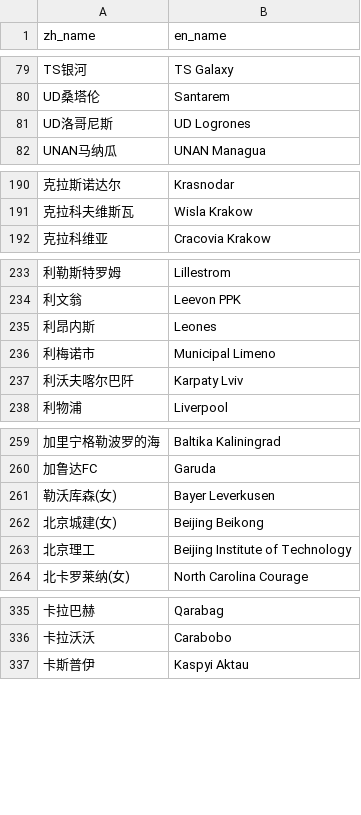
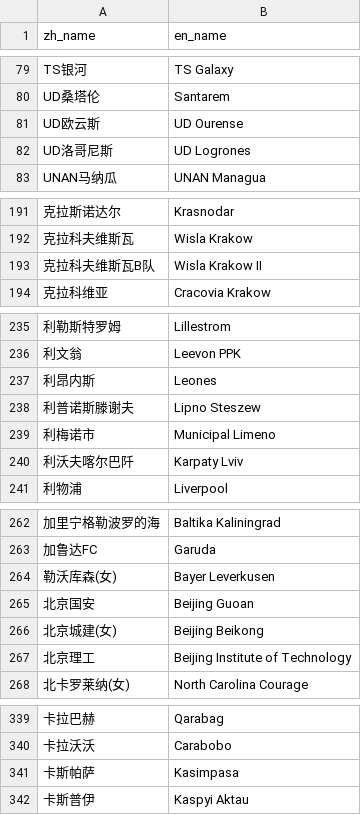
Before and after one commit to hd101666/football-predictor, a CSV file: scripts/500_odds/qiety_team_map.csv, drawn as a sheet; only a part is shown, gaps mark what is left out; the diff covers the shown part only; the diff names each change by its address in the sheet, - before the commit and + after, or states it on an @@ line.

Commit message:
scripts: pinnacle matching v2 (329 league rules, team-map 2387 entries, fixture map audit)

```diff
--- a/scripts/500_odds/qiety_team_map.csv
+++ b/scripts/500_odds/qiety_team_map.csv
+row 81: UD欧云斯 | UD Ourense
+row 193: 克拉科夫维斯瓦B队 | Wisla Krakow II
+row 238: 利普诺斯滕谢夫 | Lipno Steszew
+row 265: 北京国安 | Beijing Guoan
+row 341: 卡斯帕萨 | Kasimpasa
```
Also changed, not shown: 11 added rows elsewhere in this file, 7 other files.
